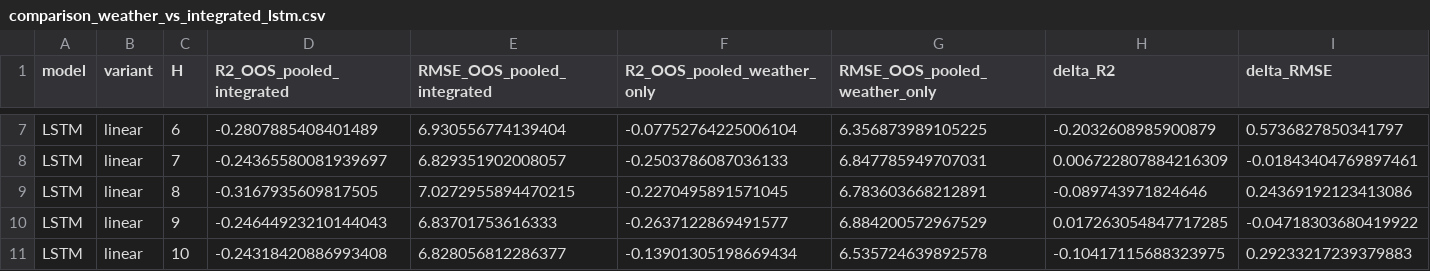
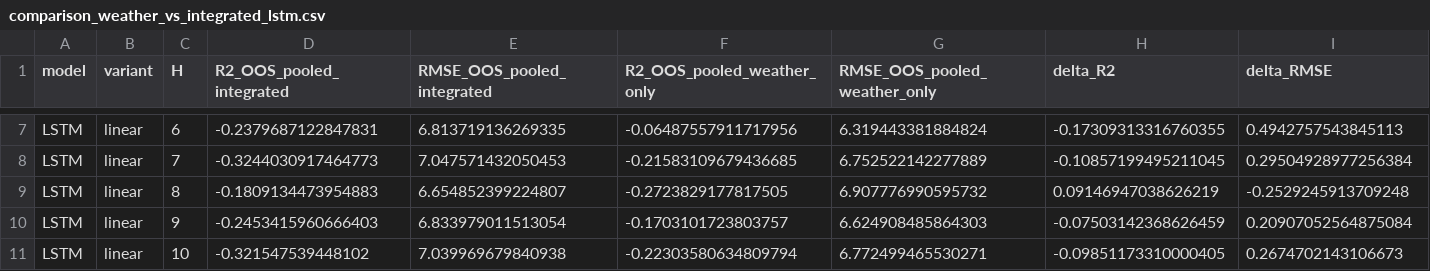
Before and after one commit to JacopoCesari/tesi-soia-midwest-era5land, a CSV file: output/data/processed/diagnostics/comparison_weather_vs_integrated_lstm.csv, drawn as a sheet; only a part is shown, gaps mark what is left out; the diff covers the shown part only; the diff names each change by its address in the sheet, - before the commit and + after, or states it on an @@ line.

```diff
--- a/output/data/processed/diagnostics/comparison_weather_vs_integrated_lstm.csv
+++ b/output/data/processed/diagnostics/comparison_weather_vs_integrated_lstm.csv
-D7 (R2_OOS_pooled_integrated): -0.2807885408401489
+D7 (R2_OOS_pooled_integrated): -0.2379687122847831
-E7 (RMSE_OOS_pooled_integrated): 6.930556774139404
+E7 (RMSE_OOS_pooled_integrated): 6.813719136269335
-F7 (R2_OOS_pooled_weather_only): -0.07752764225006104
+F7 (R2_OOS_pooled_weather_only): -0.06487557911717956
-G7 (RMSE_OOS_pooled_weather_only): 6.356873989105225
+G7 (RMSE_OOS_pooled_weather_only): 6.319443381884824
-H7 (delta_R2): -0.2032608985900879
+H7 (delta_R2): -0.17309313316760355
-I7 (delta_RMSE): 0.5736827850341797
+I7 (delta_RMSE): 0.4942757543845113
-D8 (R2_OOS_pooled_integrated): -0.24365580081939697
+D8 (R2_OOS_pooled_integrated): -0.3244030917464773
-E8 (RMSE_OOS_pooled_integrated): 6.829351902008057
+E8 (RMSE_OOS_pooled_integrated): 7.047571432050453
-F8 (R2_OOS_pooled_weather_only): -0.2503786087036133
+F8 (R2_OOS_pooled_weather_only): -0.21583109679436685
-G8 (RMSE_OOS_pooled_weather_only): 6.847785949707031
+G8 (RMSE_OOS_pooled_weather_only): 6.752522142277889
-H8 (delta_R2): 0.006722807884216309
+H8 (delta_R2): -0.10857199495211045
-I8 (delta_RMSE): -0.01843404769897461
+I8 (delta_RMSE): 0.29504928977256384
-D9 (R2_OOS_pooled_integrated): -0.3167935609817505
+D9 (R2_OOS_pooled_integrated): -0.1809134473954883
-E9 (RMSE_OOS_pooled_integrated): 7.0272955894470215
+E9 (RMSE_OOS_pooled_integrated): 6.654852399224807
-F9 (R2_OOS_pooled_weather_only): -0.2270495891571045
+F9 (R2_OOS_pooled_weather_only): -0.2723829177817505
-G9 (RMSE_OOS_pooled_weather_only): 6.783603668212891
+G9 (RMSE_OOS_pooled_weather_only): 6.907776990595732
-H9 (delta_R2): -0.089743971824646
+H9 (delta_R2): 0.09146947038626219
-I9 (delta_RMSE): 0.24369192123413086
+I9 (delta_RMSE): -0.2529245913709248
-D10 (R2_OOS_pooled_integrated): -0.24644923210144043
+D10 (R2_OOS_pooled_integrated): -0.2453415960666403
-E10 (RMSE_OOS_pooled_integrated): 6.83701753616333
+E10 (RMSE_OOS_pooled_integrated): 6.833979011513054
-F10 (R2_OOS_pooled_weather_only): -0.2637122869491577
+F10 (R2_OOS_pooled_weather_only): -0.1703101723803757
-G10 (RMSE_OOS_pooled_weather_only): 6.884200572967529
+G10 (RMSE_OOS_pooled_weather_only): 6.624908485864303
-H10 (delta_R2): 0.017263054847717285
+H10 (delta_R2): -0.07503142368626459
-I10 (delta_RMSE): -0.04718303680419922
+I10 (delta_RMSE): 0.20907052564875084
-D11 (R2_OOS_pooled_integrated): -0.24318420886993408
+D11 (R2_OOS_pooled_integrated): -0.321547539448102
-E11 (RMSE_OOS_pooled_integrated): 6.828056812286377
+E11 (RMSE_OOS_pooled_integrated): 7.039969679840938
-F11 (R2_OOS_pooled_weather_only): -0.13901305198669434
+F11 (R2_OOS_pooled_weather_only): -0.22303580634809794
-G11 (RMSE_OOS_pooled_weather_only): 6.535724639892578
+G11 (RMSE_OOS_pooled_weather_only): 6.772499465530271
-H11 (delta_R2): -0.10417115688323975
+H11 (delta_R2): -0.09851173310000405
-I11 (delta_RMSE): 0.29233217239379883
+I11 (delta_RMSE): 0.2674702143106673
```
Also changed, not shown: 102 edited cells elsewhere in this file, output/data/processed/evaluation_summary_lstm.csv, 57 other files.
